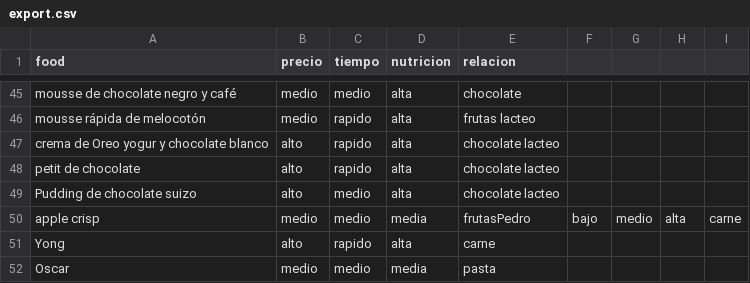
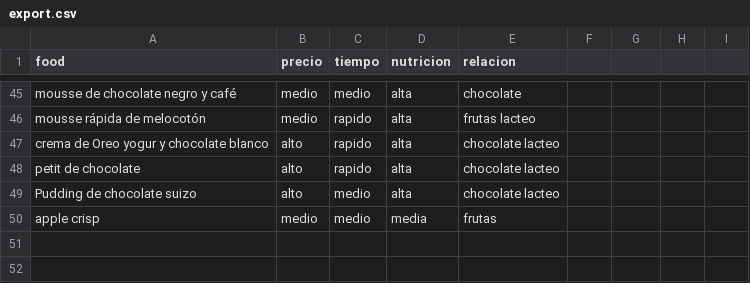
Before and after one commit to Yong-Park/proyecto-2-parte-2-UVG, a CSV file: export.csv, drawn as a sheet; only a part is shown, gaps mark what is left out.

```diff
--- a/export.csv
+++ b/export.csv
@@ -49,4 +49,2 @@ petit de chocolate,alto,rapido,alta,chocolate lacteo
 Pudding de chocolate suizo,alto,medio,alta,chocolate lacteo
-apple crisp, medio,medio,media,frutasPedro,bajo,medio,alta,carne
-Yong,alto,rapido,alta,carne
-Oscar,medio,medio,media,pasta
+apple crisp, medio,medio,media,frutas
```
Also changed, not shown: 1 other file.
